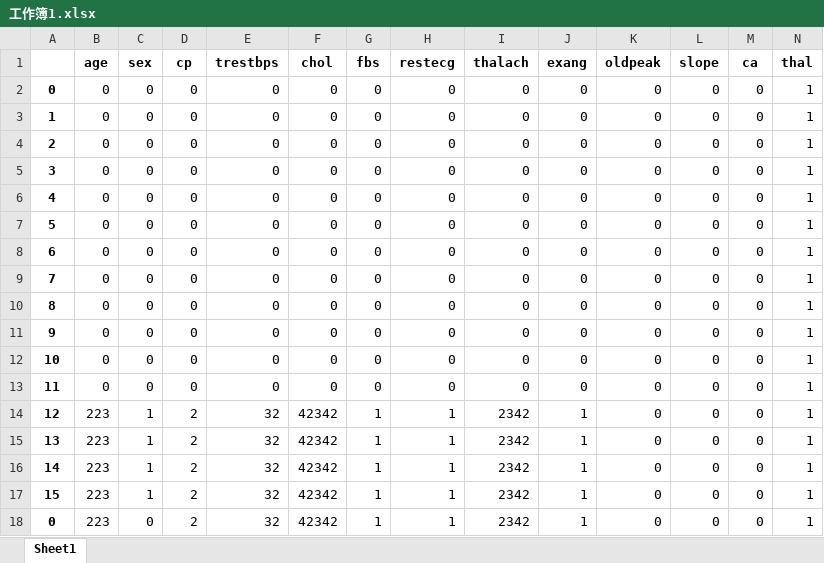
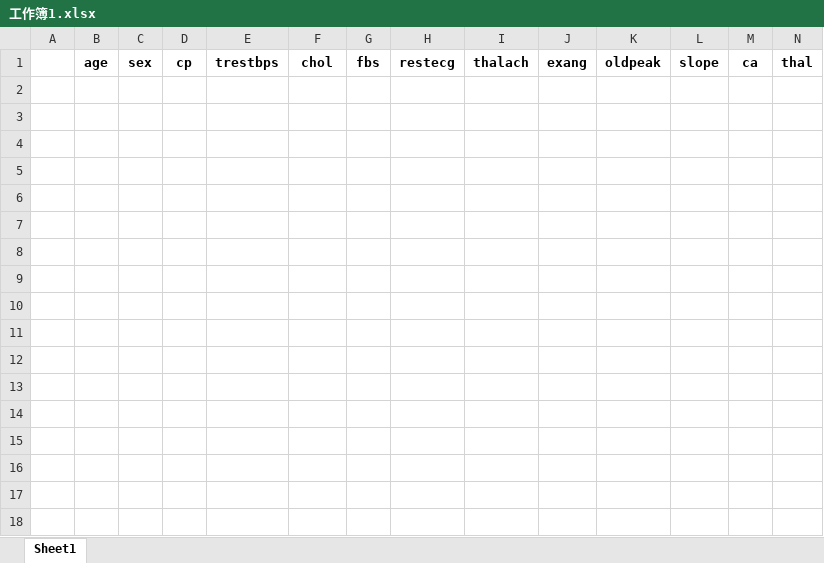
Before and after one commit to HoloZhou/TestOS, an Excel workbook: 工作簿1.xlsx, sheet Sheet1, drawn as a sheet; values as stored, in another font and other column widths than the file's, no borders; the diff names each change by its address in the sheet, - before the commit and + after, or states it on an @@ line.

Commit message:
Update 工作簿1.xlsx

```diff
--- a/工作簿1.xlsx (sheet Sheet1)
+++ b/工作簿1.xlsx (sheet Sheet1)
-row 2: 0 | 0 | 0 | 0 | 0 | 0 | 0 | 0 | 0 | 0 | 0 | 0 | 0 | 1
-row 3: 1 | 0 | 0 | 0 | 0 | 0 | 0 | 0 | 0 | 0 | 0 | 0 | 0 | 1
-row 4: 2 | 0 | 0 | 0 | 0 | 0 | 0 | 0 | 0 | 0 | 0 | 0 | 0 | 1
-row 5: 3 | 0 | 0 | 0 | 0 | 0 | 0 | 0 | 0 | 0 | 0 | 0 | 0 | 1
-row 6: 4 | 0 | 0 | 0 | 0 | 0 | 0 | 0 | 0 | 0 | 0 | 0 | 0 | 1
-row 7: 5 | 0 | 0 | 0 | 0 | 0 | 0 | 0 | 0 | 0 | 0 | 0 | 0 | 1
-row 8: 6 | 0 | 0 | 0 | 0 | 0 | 0 | 0 | 0 | 0 | 0 | 0 | 0 | 1
-row 9: 7 | 0 | 0 | 0 | 0 | 0 | 0 | 0 | 0 | 0 | 0 | 0 | 0 | 1
-row 10: 8 | 0 | 0 | 0 | 0 | 0 | 0 | 0 | 0 | 0 | 0 | 0 | 0 | 1
-row 11: 9 | 0 | 0 | 0 | 0 | 0 | 0 | 0 | 0 | 0 | 0 | 0 | 0 | 1
-row 12: 10 | 0 | 0 | 0 | 0 | 0 | 0 | 0 | 0 | 0 | 0 | 0 | 0 | 1
-row 13: 11 | 0 | 0 | 0 | 0 | 0 | 0 | 0 | 0 | 0 | 0 | 0 | 0 | 1
-row 14: 12 | 223 | 1 | 2 | 32 | 42342 | 1 | 1 | 2342 | 1 | 0 | 0 | 0 | 1
-row 15: 13 | 223 | 1 | 2 | 32 | 42342 | 1 | 1 | 2342 | 1 | 0 | 0 | 0 | 1
-row 16: 14 | 223 | 1 | 2 | 32 | 42342 | 1 | 1 | 2342 | 1 | 0 | 0 | 0 | 1
-row 17: 15 | 223 | 1 | 2 | 32 | 42342 | 1 | 1 | 2342 | 1 | 0 | 0 | 0 | 1
-row 18: 0 | 223 | 0 | 2 | 32 | 42342 | 1 | 1 | 2342 | 1 | 0 | 0 | 0 | 1
```
